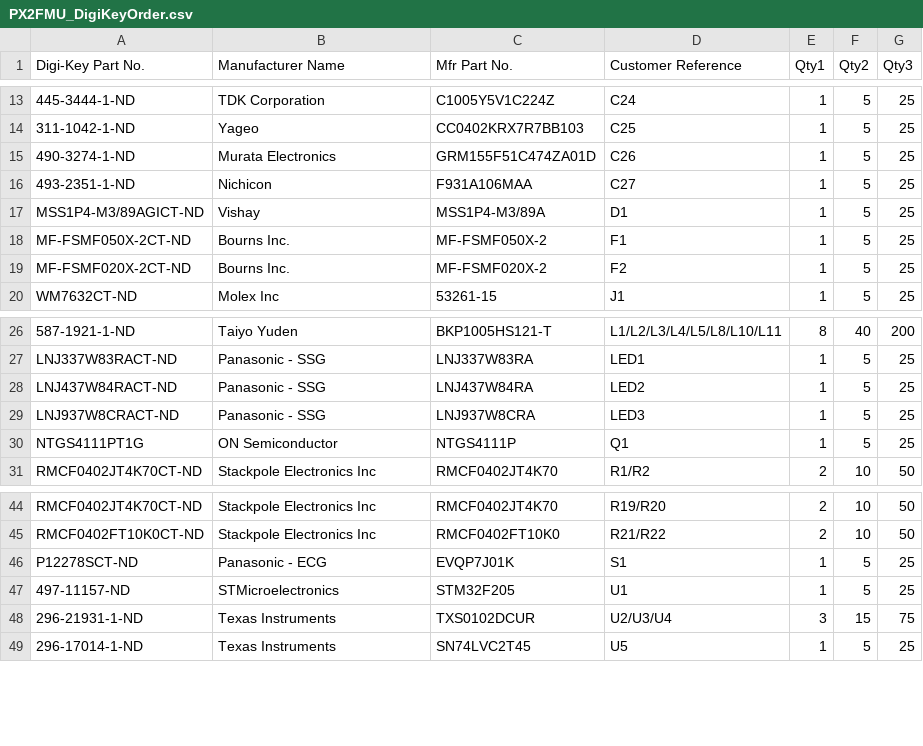
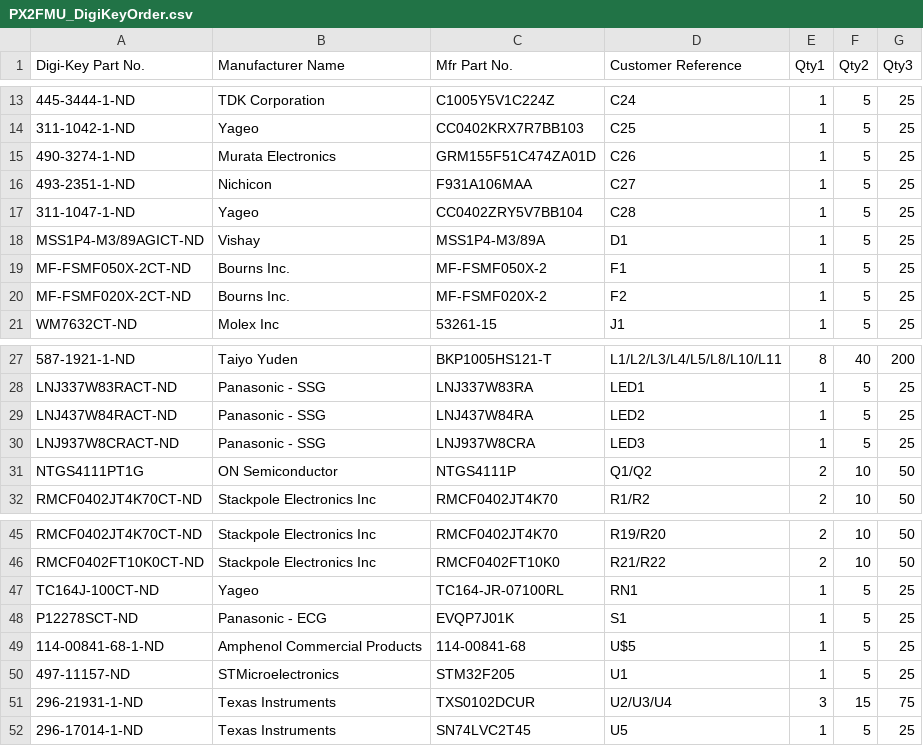
Before and after one commit to zhao0079/hardware, a CSV file: pixhawk2/PX2FMU_DigiKeyOrder.csv, drawn as a sheet; only a part is shown, gaps mark what is left out.

```diff
--- a/pixhawk2/PX2FMU_DigiKeyOrder.csv
+++ b/pixhawk2/PX2FMU_DigiKeyOrder.csv
@@ -16,2 +16,3 @@ Digi-Key Part No.,Manufacturer Name,Mfr Part No.,Customer Reference,Qty1,Qty2,Qt
 493-2351-1-ND,Nichicon,F931A106MAA,C27,1,5,25,
+311-1047-1-ND,Yageo,CC0402ZRY5V7BB104,C28,1,5,25,
 MSS1P4-M3/89AGICT-ND,Vishay,MSS1P4-M3/89A,D1,1,5,25,
@@ -29,3 +30,3 @@ LNJ437W84RACT-ND,Panasonic - SSG,LNJ437W84RA,LED2,1,5,25,
 LNJ937W8CRACT-ND,Panasonic - SSG,LNJ937W8CRA,LED3,1,5,25,
-NTGS4111PT1G,ON Semiconductor,NTGS4111P,Q1,1,5,25,
+NTGS4111PT1G,ON Semiconductor,NTGS4111P,Q1/Q2,2,10,50,
 RMCF0402JT4K70CT-ND,Stackpole Electronics Inc,RMCF0402JT4K70,R1/R2,2,10,50,
@@ -45,3 +46,5 @@ RMCF0402JT4K70CT-ND,Stackpole Electronics Inc,RMCF0402JT4K70,R19/R20,2,10,50,
 RMCF0402FT10K0CT-ND,Stackpole Electronics Inc,RMCF0402FT10K0,R21/R22,2,10,50,
+TC164J-100CT-ND,Yageo,TC164-JR-07100RL,RN1,1,5,25,
 P12278SCT-ND,Panasonic - ECG,EVQP7J01K,S1,1,5,25,
+114-00841-68-1-ND,Amphenol Commercial Products,114-00841-68,U$5,1,5,25,
 497-11157-ND,STMicroelectronics,STM32F205,U1,1,5,25,
```
Also changed, not shown: pixhawk2/PIXHAWK2-PARTS-DATABASE.csv, 2 other files.
